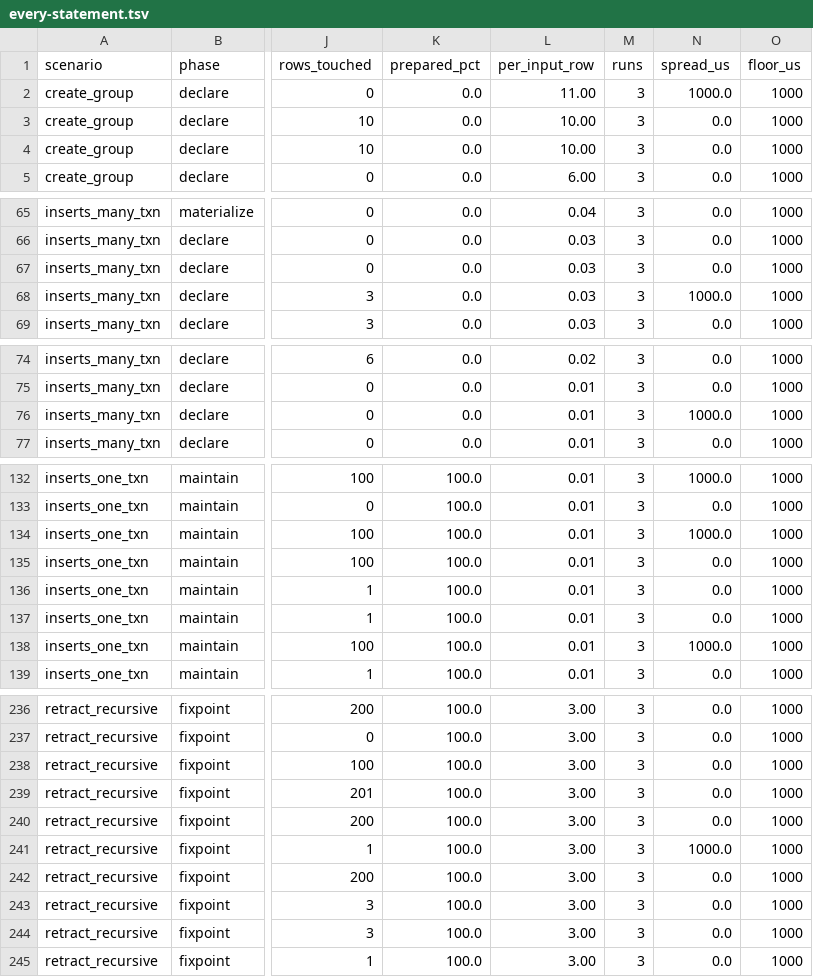
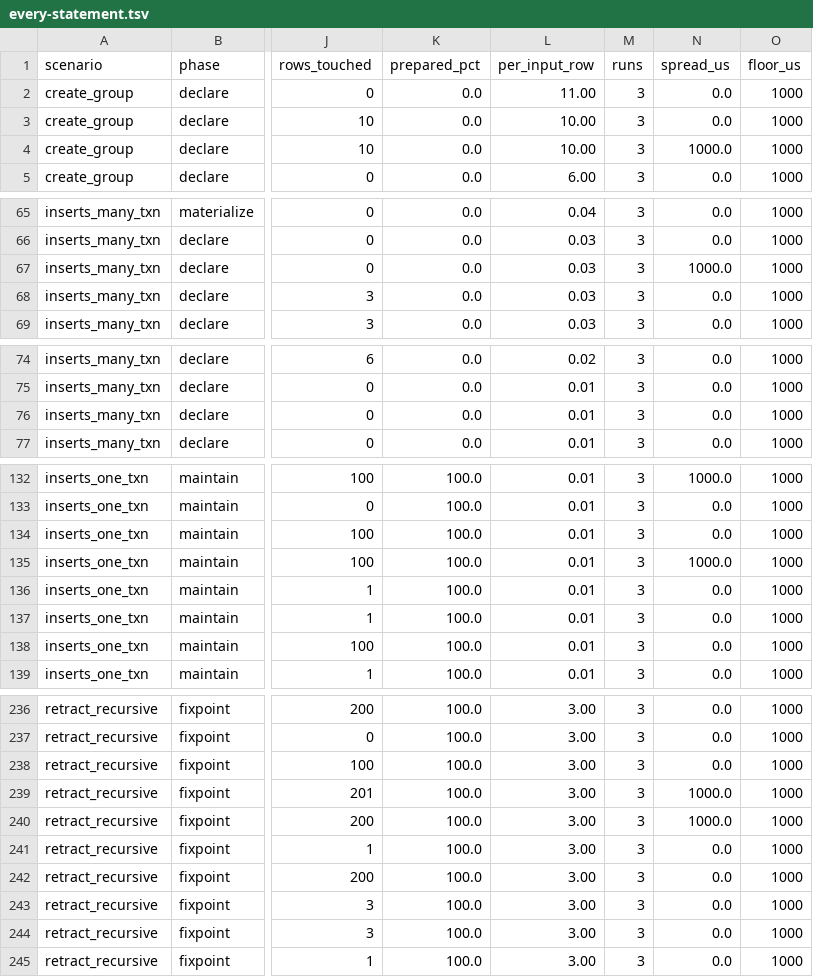
Before and after one commit to hafley66/sqlite_ivm, a TSV file: plans/costs/every-statement.tsv, drawn as a sheet; only a part is shown, gaps mark what is left out; the diff covers the shown part only; the diff names each change by its address in the sheet, - before the commit and + after, or states it on an @@ line.

```diff
--- a/plans/costs/every-statement.tsv
+++ b/plans/costs/every-statement.tsv
-N2 (spread_us): 1000.0
+N2 (spread_us): 0.0
-N4 (spread_us): 0.0
+N4 (spread_us): 1000.0
-N67 (spread_us): 0.0
+N67 (spread_us): 1000.0
-N68 (spread_us): 1000.0
+N68 (spread_us): 0.0
-N76 (spread_us): 1000.0
+N76 (spread_us): 0.0
-N134 (spread_us): 1000.0
+N134 (spread_us): 0.0
-N135 (spread_us): 0.0
+N135 (spread_us): 1000.0
-N138 (spread_us): 1000.0
+N138 (spread_us): 0.0
-N239:N240 (spread_us): 0.0
+N239:N240 (spread_us): 1000.0
-N241 (spread_us): 1000.0
+N241 (spread_us): 0.0
```
Also changed, not shown: 58 edited cells elsewhere in this file, 1 other file.
